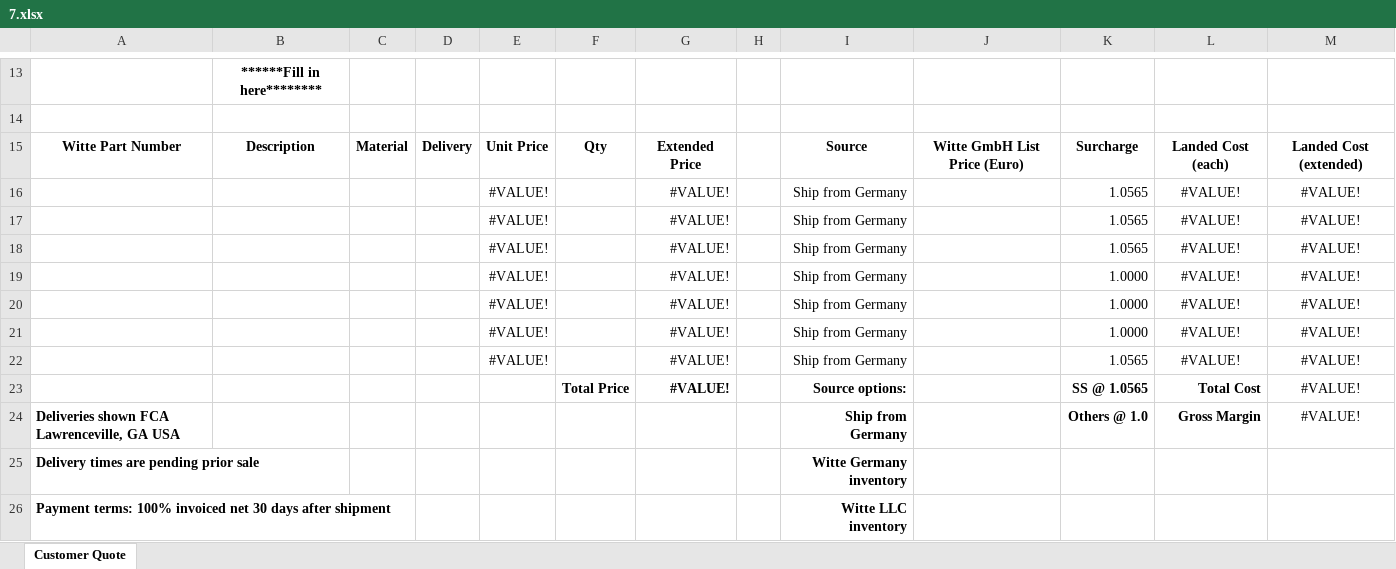
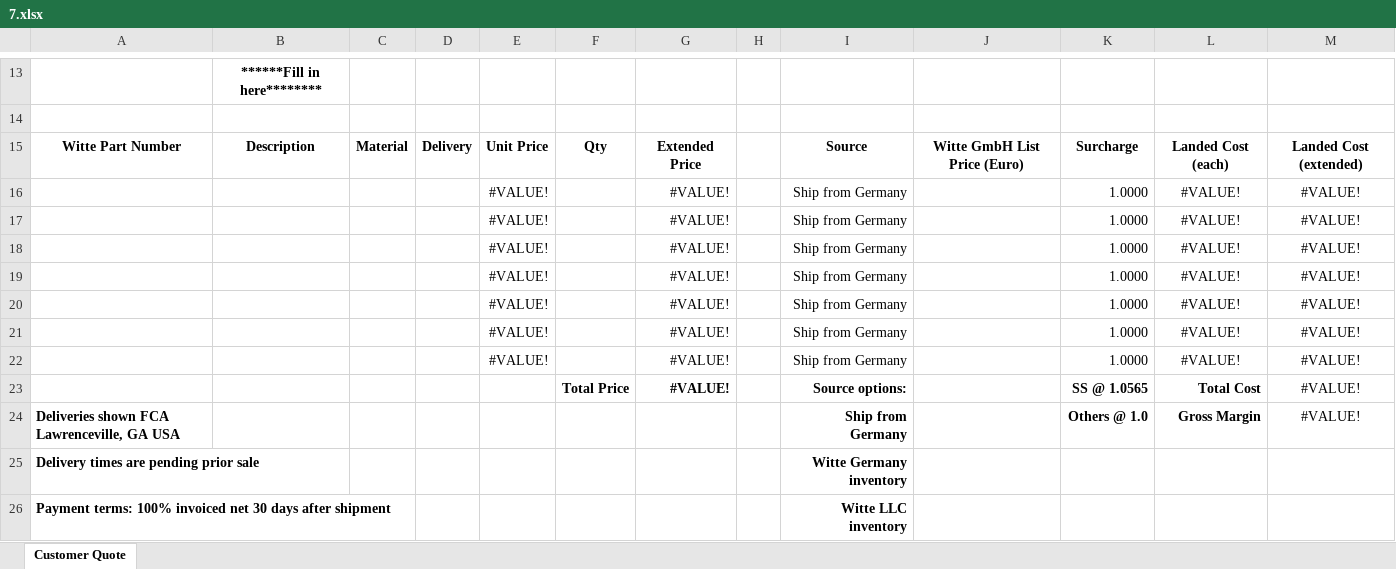
Before and after one commit to kyleaupton/witte-quote-generator-desktop, an Excel workbook: src/utils/spreadsheets/7.xlsx, sheet Customer Quote, drawn as a sheet; only a part is shown, gaps mark what is left out; values as stored, in another font and other column widths than the file's, no borders; removed rows and columns are numbered as before the commit, all else as after; the diff names each change by its address in the sheet, - before the commit and + after, or states it on an @@ line.

```diff
--- a/src/utils/spreadsheets/7.xlsx (sheet Customer Quote)
+++ b/src/utils/spreadsheets/7.xlsx (sheet Customer Quote)
-row 16:  |  |  |  | #VALUE! |  | #VALUE! |  | Ship from Germany |  | 1.0565 | #VALUE! | #VALUE!
-row 17:  |  |  |  | #VALUE! |  | #VALUE! |  | Ship from Germany |  | 1.0565 | #VALUE! | #VALUE!
-row 18:  |  |  |  | #VALUE! |  | #VALUE! |  | Ship from Germany |  | 1.0565 | #VALUE! | #VALUE!
-K19: 1.0565
+K19: 1.0000
+row 20:  |  |  |  | #VALUE! |  | #VALUE! |  | Ship from Germany |  | 1.0000 | #VALUE! | #VALUE!
+row 21:  |  |  |  | #VALUE! |  | #VALUE! |  | Ship from Germany |  | 1.0000 | #VALUE! | #VALUE!
+row 22:  |  |  |  | #VALUE! |  | #VALUE! |  | Ship from Germany |  | 1.0000 | #VALUE! | #VALUE!
```
Also changed, not shown: formulas that keep their value, src/utils/spreadsheets/1.xlsx, src/utils/spreadsheets/13.xlsx, 39 other files.
